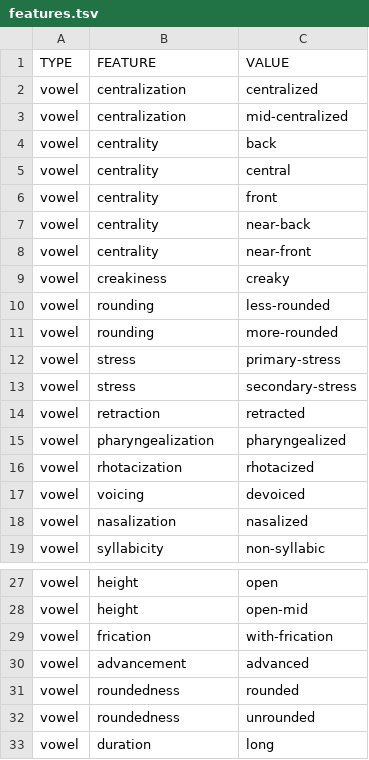
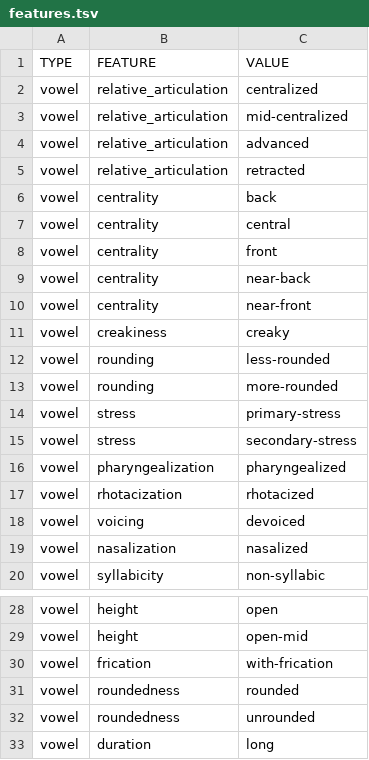
Before and after one commit to cldf-clts/clts-legacy, a TSV file: data/features.tsv, drawn as a sheet; only a part is shown, gaps mark what is left out.

```diff
--- a/data/features.tsv
+++ b/data/features.tsv
@@ -1,4 +1,6 @@
 TYPE	FEATURE	VALUE
-vowel	centralization	centralized
-vowel	centralization	mid-centralized
+vowel	relative_articulation	centralized
+vowel	relative_articulation	mid-centralized
+vowel	relative_articulation	advanced
+vowel	relative_articulation	retracted
 vowel	centrality	back
@@ -13,3 +15,2 @@ vowel	stress	primary-stress
 vowel	stress	secondary-stress
-vowel	retraction	retracted
 vowel	pharyngealization	pharyngealized
@@ -29,3 +30,2 @@ vowel	height	open-mid
 vowel	frication	with-frication
-vowel	advancement	advanced
 vowel	roundedness	rounded
```
Also changed, not shown: src/pyclts/transcriptionsystems/bipa/diacritics.tsv, src/pyclts/transcriptionsystems/bipa/vowels.tsv, 2 other files.
